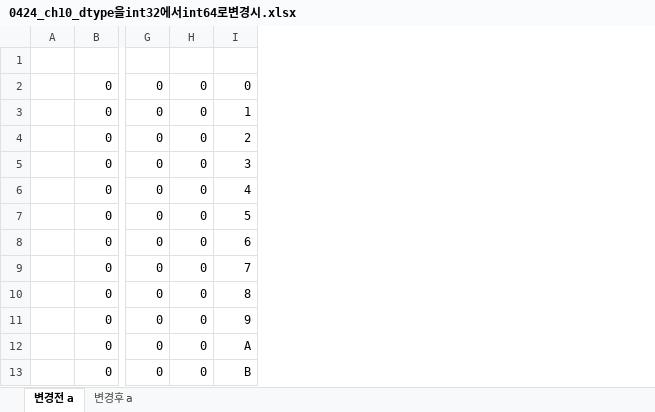
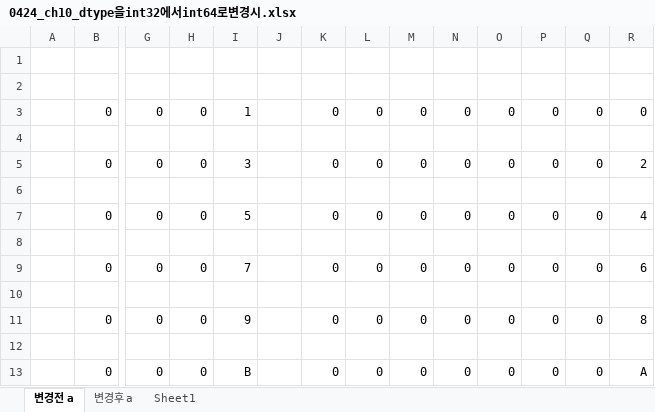
Before and after one commit to comlec/ai_x, an Excel workbook: lecNote/01_python/0424_ch10_dtype을int32에서int64로변경시.xlsx, sheet 변경전 a, drawn as a sheet; only a part is shown, gaps mark what is left out; values as stored, in another font and other column widths than the file's, no borders; rows hold the shown columns only; the diff names each change by its address in the sheet, - before the commit and + after, or states it on an @@ line.

```diff
--- a/lecNote/01_python/0424_ch10_dtype을int32에서int64로변경시.xlsx (sheet 변경전 a)
+++ b/lecNote/01_python/0424_ch10_dtype을int32에서int64로변경시.xlsx (sheet 변경전 a)
+sheet tab: Sheet1
+column J, empty
+column K, rows 3-13: 0 |  | 0 |  | 0 |  | 0 |  | 0 |  | 0
+column L, rows 3-13: 0 |  | 0 |  | 0 |  | 0 |  | 0 |  | 0
+column M, rows 3-13: 0 |  | 0 |  | 0 |  | 0 |  | 0 |  | 0
+column N, rows 3-13: 0 |  | 0 |  | 0 |  | 0 |  | 0 |  | 0
+column O, rows 3-13: 0 |  | 0 |  | 0 |  | 0 |  | 0 |  | 0
+column P, rows 3-13: 0 |  | 0 |  | 0 |  | 0 |  | 0 |  | 0
+column Q, rows 3-13: 0 |  | 0 |  | 0 |  | 0 |  | 0 |  | 0
+column R, rows 3-13: 0 |  | 2 |  | 4 |  | 6 |  | 8 |  | A
-row 2:  | 0 | 0 | 0 | 0
+row 2: (empty)
-row 4:  | 0 | 0 | 0 | 2
+row 4: (empty)
-row 6:  | 0 | 0 | 0 | 4
+row 6: (empty)
-row 8:  | 0 | 0 | 0 | 6
+row 8: (empty)
-row 10:  | 0 | 0 | 0 | 8
+row 10: (empty)
-row 12:  | 0 | 0 | 0 | A
+row 12: (empty)
```
Also changed, not shown: 3 other files.
